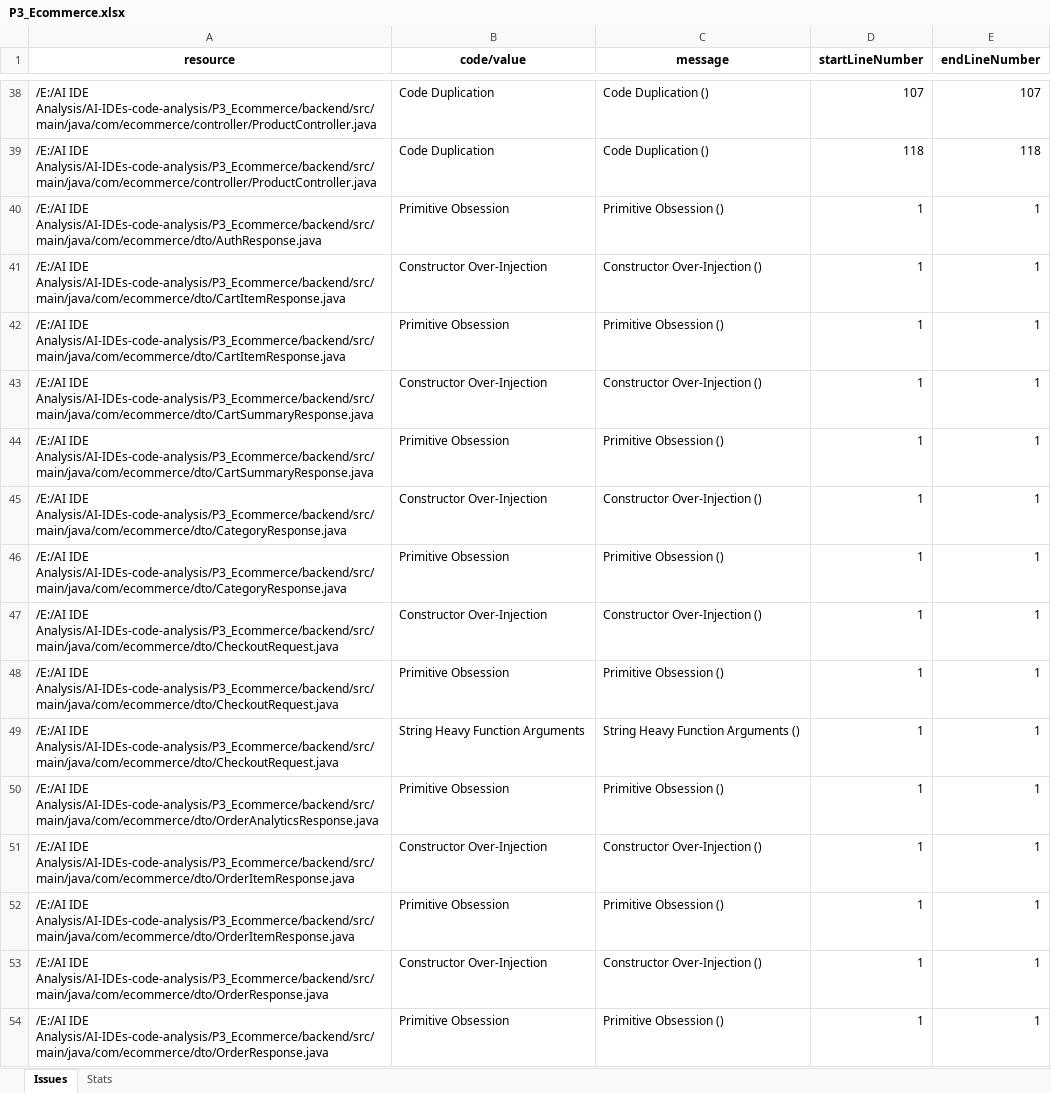
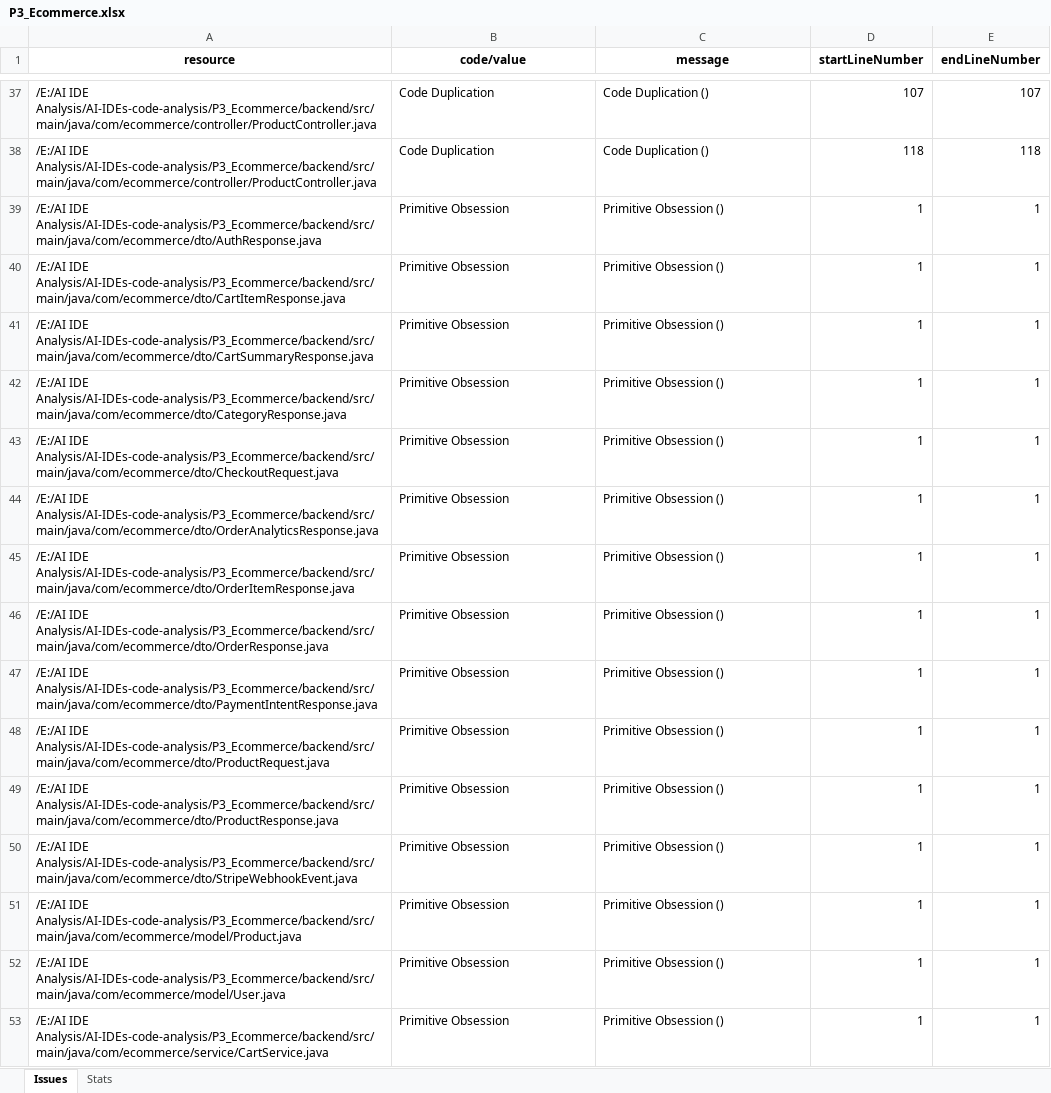
Before and after one commit to Kashifraz/DIinAGP, an Excel workbook: design_issues/codescene/P3_Ecommerce.xlsx, sheet Issues, drawn as a sheet; only a part is shown, gaps mark what is left out; the shorter side is filled out with more unchanged rows; values as stored, in another font and other column widths than the file's, no borders; the diff covers the shown part only; the diff names each change by its address in the sheet, - before the commit and + after, or states it on an @@ line.

Commit message:
fixed stats issue in CodeScene data

```diff
--- a/design_issues/codescene/P3_Ecommerce.xlsx (sheet Issues)
+++ b/design_issues/codescene/P3_Ecommerce.xlsx (sheet Issues)
-row 41: /E:/AI IDE Analysis/AI-IDEs-code-analysis/P3_Ecommerce/backend/src/main/java/com/ecommerce/dto/CartItemResponse.java | Constructor Over-Injection | Constructor Over-Injection () | 1 | 1
-row 43: /E:/AI IDE Analysis/AI-IDEs-code-analysis/P3_Ecommerce/backend/src/main/java/com/ecommerce/dto/CartSummaryResponse.java | Constructor Over-Injection | Constructor Over-Injection () | 1 | 1
-row 45: /E:/AI IDE Analysis/AI-IDEs-code-analysis/P3_Ecommerce/backend/src/main/java/com/ecommerce/dto/CategoryResponse.java | Constructor Over-Injection | Constructor Over-Injection () | 1 | 1
-row 47: /E:/AI IDE Analysis/AI-IDEs-code-analysis/P3_Ecommerce/backend/src/main/java/com/ecommerce/dto/CheckoutRequest.java | Constructor Over-Injection | Constructor Over-Injection () | 1 | 1
-row 49: /E:/AI IDE Analysis/AI-IDEs-code-analysis/P3_Ecommerce/backend/src/main/java/com/ecommerce/dto/CheckoutRequest.java | String Heavy Function Arguments | String Heavy Function Arguments () | 1 | 1
-row 51: /E:/AI IDE Analysis/AI-IDEs-code-analysis/P3_Ecommerce/backend/src/main/java/com/ecommerce/dto/OrderItemResponse.java | Constructor Over-Injection | Constructor Over-Injection () | 1 | 1
-row 53: /E:/AI IDE Analysis/AI-IDEs-code-analysis/P3_Ecommerce/backend/src/main/java/com/ecommerce/dto/OrderResponse.java | Constructor Over-Injection | Constructor Over-Injection () | 1 | 1
```
Also changed, not shown: 13 removed rows elsewhere in this sheet, sheet Stats, formulas that keep their value, design_issues/codescene/P10_POS.xlsx, design_issues/codescene/P1_CVBuilder.xlsx, 5 other files.
